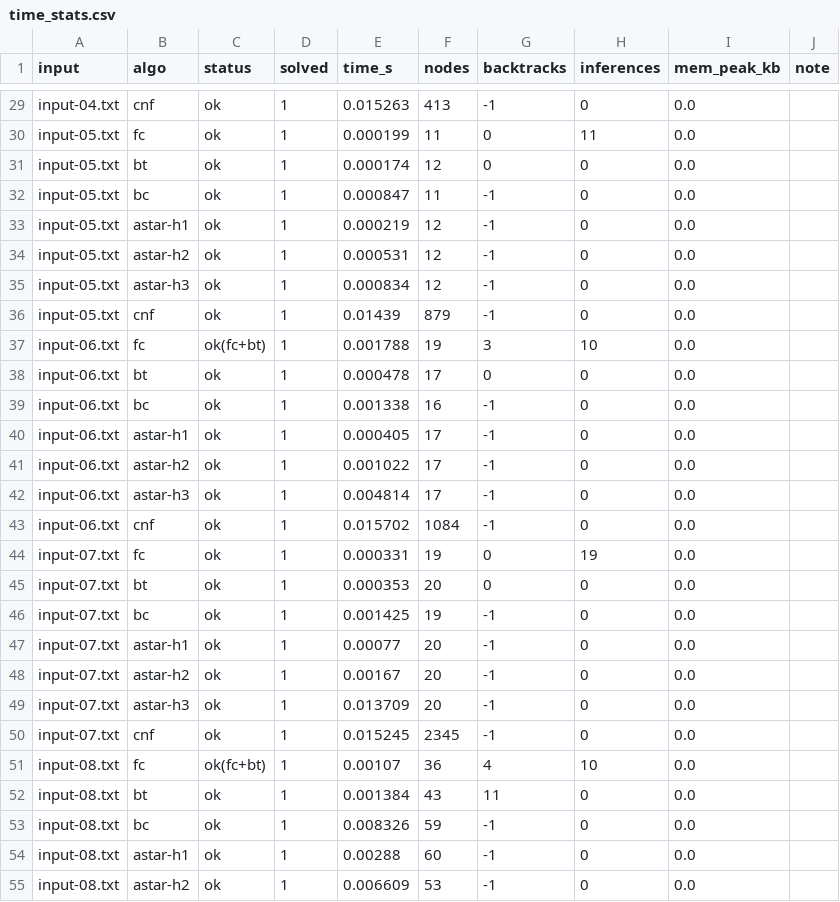
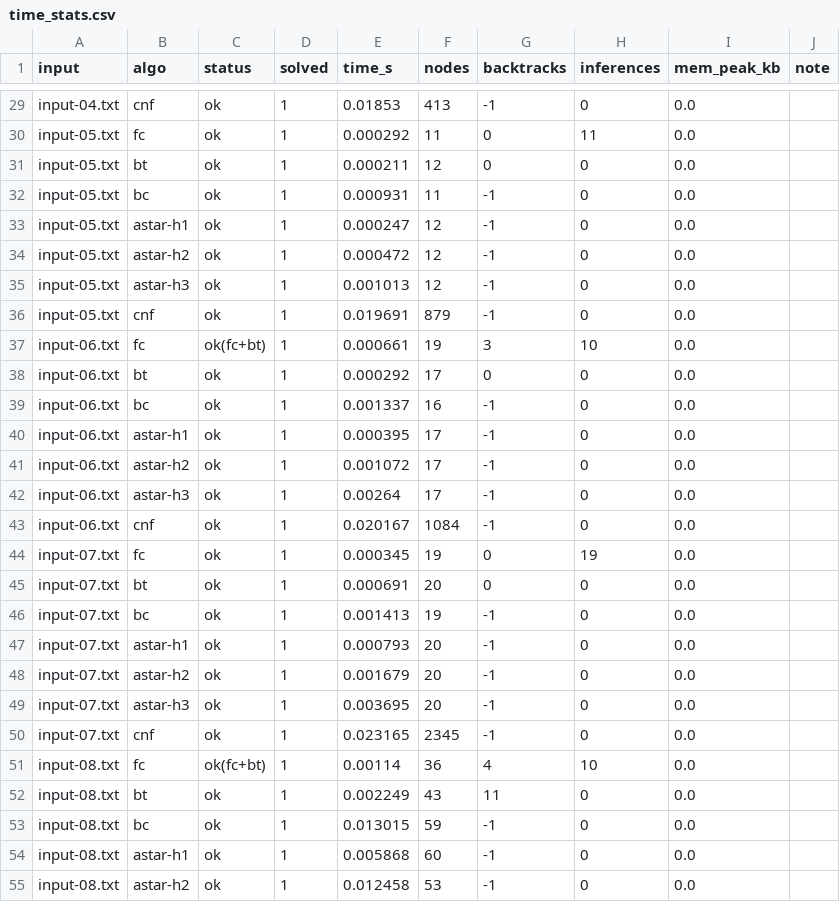
Before and after one commit to akhoi-ng/Futoshiki-FOL-Inference-Algorithms, a CSV file: Source/Results/time_stats.csv, drawn as a sheet; only a part is shown, gaps mark what is left out; the diff covers the shown part only; the diff names each change by its address in the sheet, - before the commit and + after, or states it on an @@ line.

```diff
--- a/Source/Results/time_stats.csv
+++ b/Source/Results/time_stats.csv
-E29 (time_s): 0.015263
+E29 (time_s): 0.01853
-E30 (time_s): 0.000199
+E30 (time_s): 0.000292
-E31 (time_s): 0.000174
+E31 (time_s): 0.000211
-E32 (time_s): 0.000847
+E32 (time_s): 0.000931
-E33 (time_s): 0.000219
+E33 (time_s): 0.000247
-E34 (time_s): 0.000531
+E34 (time_s): 0.000472
-E35 (time_s): 0.000834
+E35 (time_s): 0.001013
-E36 (time_s): 0.01439
+E36 (time_s): 0.019691
-E37 (time_s): 0.001788
+E37 (time_s): 0.000661
-E38 (time_s): 0.000478
+E38 (time_s): 0.000292
-E39 (time_s): 0.001338
+E39 (time_s): 0.001337
-E40 (time_s): 0.000405
+E40 (time_s): 0.000395
-E41 (time_s): 0.001022
+E41 (time_s): 0.001072
-E42 (time_s): 0.004814
+E42 (time_s): 0.00264
-E43 (time_s): 0.015702
+E43 (time_s): 0.020167
-E44 (time_s): 0.000331
+E44 (time_s): 0.000345
-E45 (time_s): 0.000353
+E45 (time_s): 0.000691
-E46 (time_s): 0.001425
+E46 (time_s): 0.001413
-E47 (time_s): 0.00077
+E47 (time_s): 0.000793
-E48 (time_s): 0.00167
+E48 (time_s): 0.001679
-E49 (time_s): 0.013709
+E49 (time_s): 0.003695
-E50 (time_s): 0.015245
+E50 (time_s): 0.023165
-E51 (time_s): 0.00107
+E51 (time_s): 0.00114
-E52 (time_s): 0.001384
+E52 (time_s): 0.002249
-E53 (time_s): 0.008326
+E53 (time_s): 0.013015
-E54 (time_s): 0.00288
+E54 (time_s): 0.005868
-E55 (time_s): 0.006609
+E55 (time_s): 0.012458
```
Also changed, not shown: 1 added row, 1 removed row and 54 edited cells elsewhere in this file, Source/Results/benchmark.csv, Source/Results/mem_stats.csv, 6 other files.
